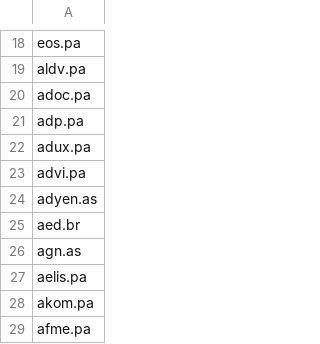
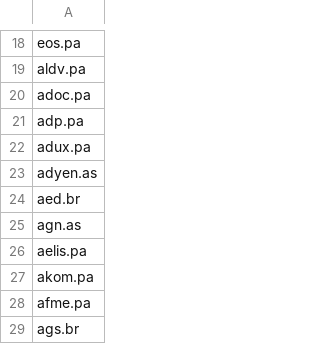
Before and after one commit to QGdtsc/dashboard_qg_yf_csv, a CSV file: list_tickers_euronext.csv, drawn as a sheet; only a part is shown, gaps mark what is left out; the shorter side is filled out with more unchanged rows; the diff names each change by its address in the sheet, - before the commit and + after, or states it on an @@ line.

Commit message:
Upload files via python

```diff
--- a/list_tickers_euronext.csv
+++ b/list_tickers_euronext.csv
-row 23: advi.pa
```
